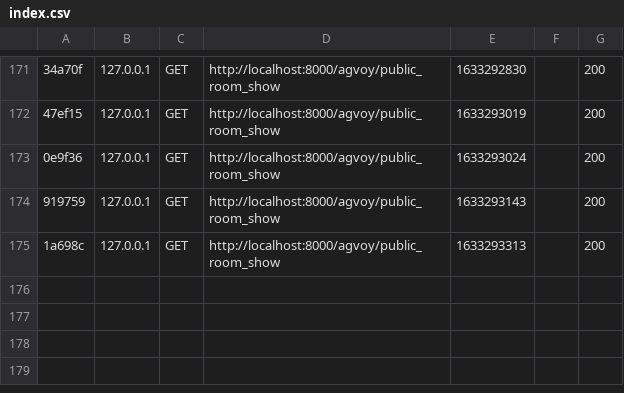
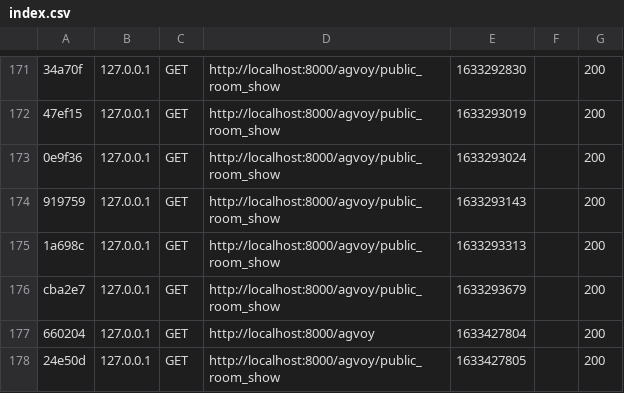
Before and after one commit to BiscuitPrime/Edredons-Et-Dejeuners, a CSV file: agvoy-app/var/cache/dev/profiler/index.csv, drawn as a sheet; only a part is shown, gaps mark what is left out; the diff names each change by its address in the sheet, - before the commit and + after, or states it on an @@ line.

```diff
--- a/agvoy-app/var/cache/dev/profiler/index.csv
+++ b/agvoy-app/var/cache/dev/profiler/index.csv
+row 176: cba2e7 | 127.0.0.1 | GET | http://localhost:8000/agvoy/public_room_show | 1633293679 |  | 200
+row 177: 660204 | 127.0.0.1 | GET | http://localhost:8000/agvoy | 1633427804 |  | 200
+row 178: 24e50d | 127.0.0.1 | GET | http://localhost:8000/agvoy/public_room_show | 1633427805 |  | 200
```
Also changed, not shown: 1 other file.
